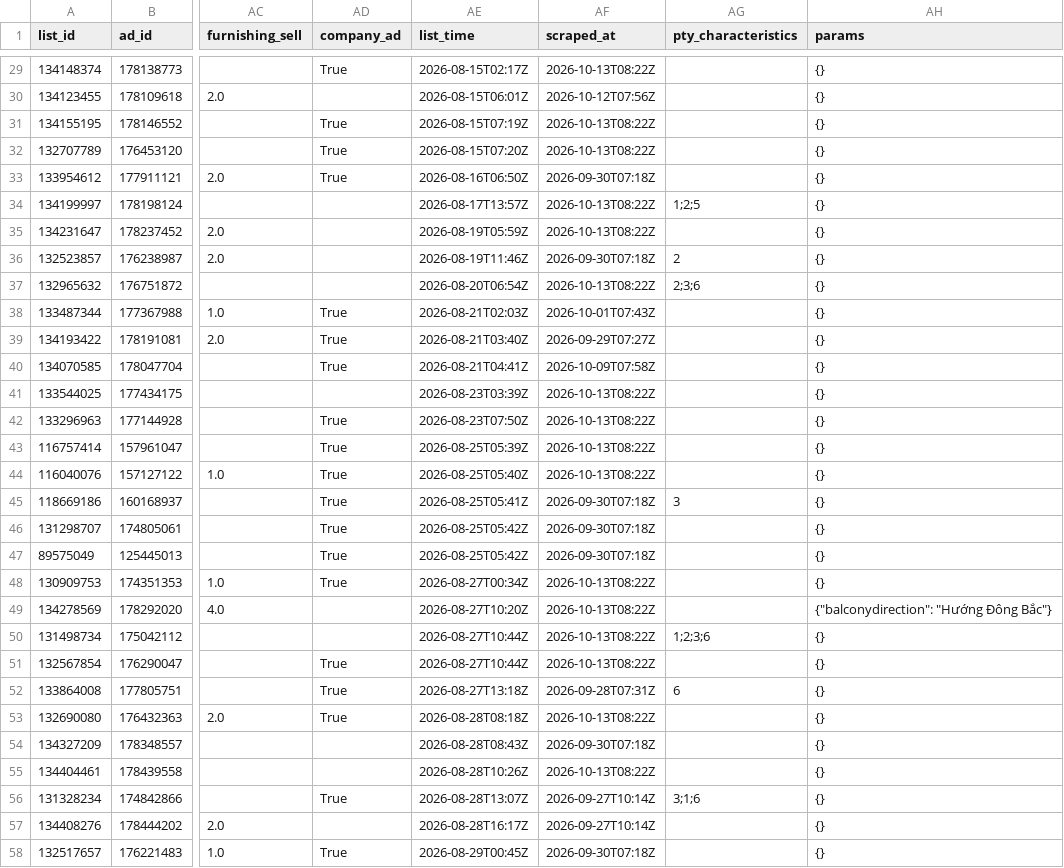
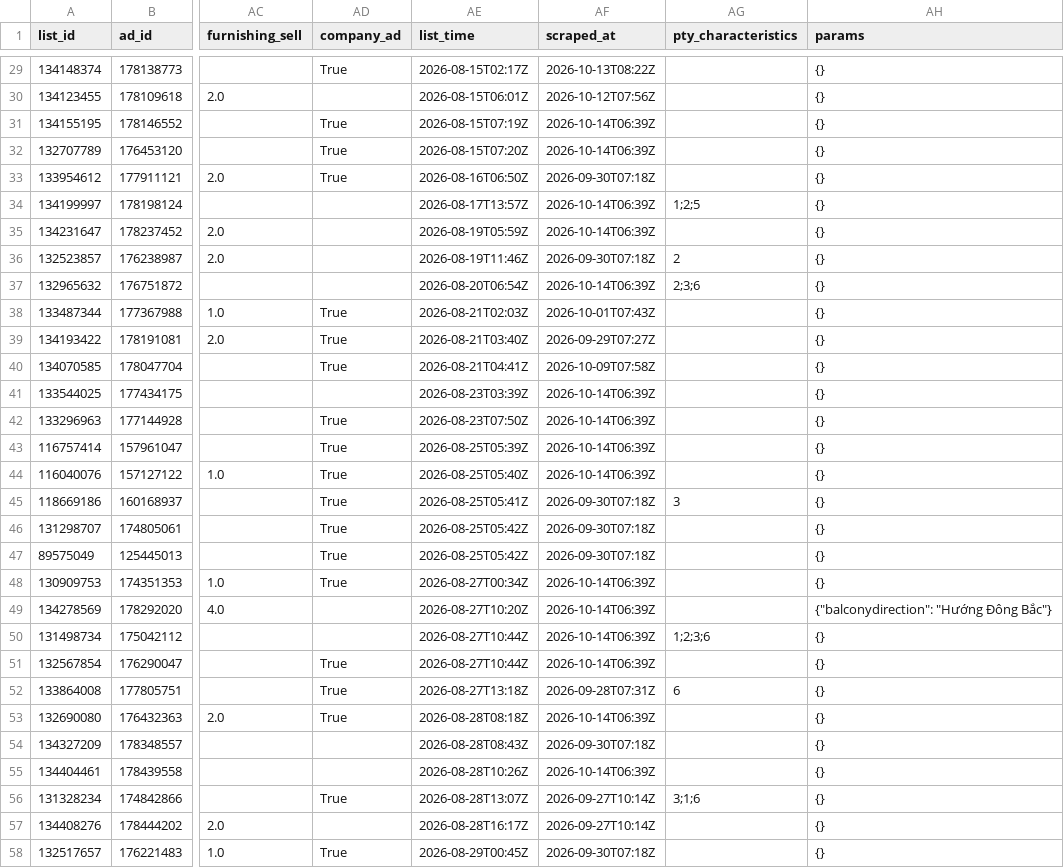
Before and after one commit to sweetluvz/Collectdata, a CSV file: data/realestate/chotot/ads/2026-08.csv, drawn as a sheet; only a part is shown, gaps mark what is left out; the diff covers the shown part only; the diff names each change by its address in the sheet, - before the commit and + after, or states it on an @@ line.

```diff
--- a/data/realestate/chotot/ads/2026-08.csv
+++ b/data/realestate/chotot/ads/2026-08.csv
-AF31:AF32 (scraped_at): 2026-10-13T08:22Z
+AF31:AF32 (scraped_at): 2026-10-14T06:39Z
-AF34:AF35 (scraped_at): 2026-10-13T08:22Z
+AF34:AF35 (scraped_at): 2026-10-14T06:39Z
-AF37 (scraped_at): 2026-10-13T08:22Z
+AF37 (scraped_at): 2026-10-14T06:39Z
-AF41:AF44 (scraped_at): 2026-10-13T08:22Z
+AF41:AF44 (scraped_at): 2026-10-14T06:39Z
-AF48:AF51 (scraped_at): 2026-10-13T08:22Z
+AF48:AF51 (scraped_at): 2026-10-14T06:39Z
-AF53 (scraped_at): 2026-10-13T08:22Z
+AF53 (scraped_at): 2026-10-14T06:39Z
-AF55 (scraped_at): 2026-10-13T08:22Z
+AF55 (scraped_at): 2026-10-14T06:39Z
```
Also changed, not shown: 2 edited cells elsewhere in this file, 5 other files.
